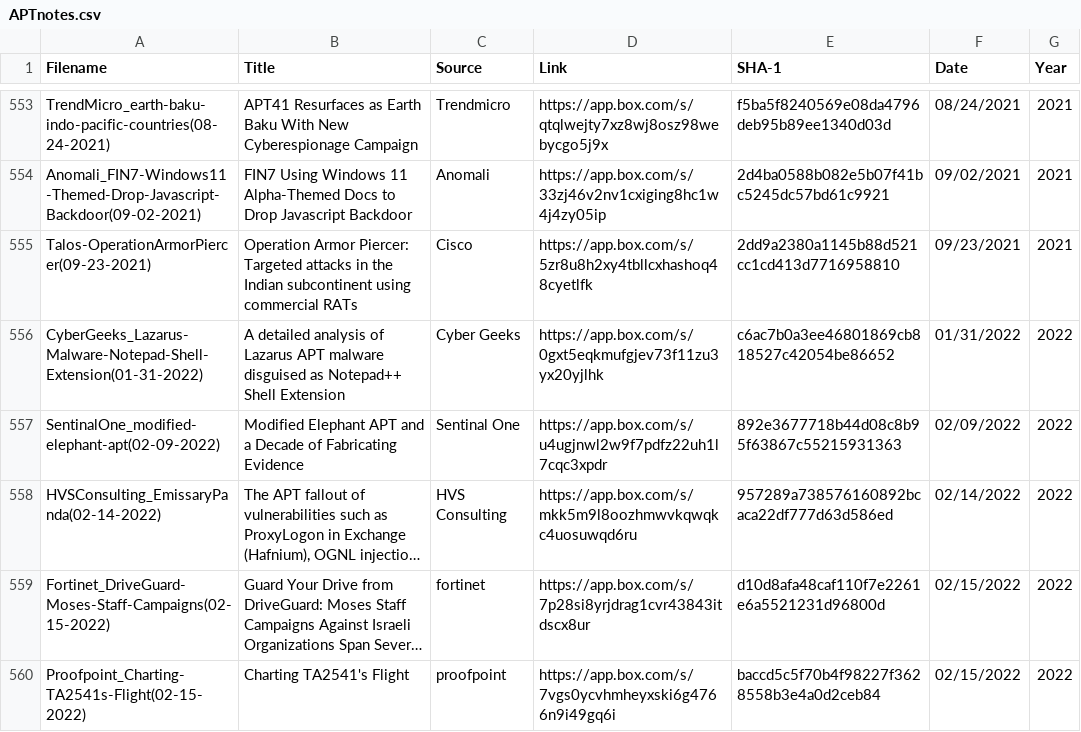
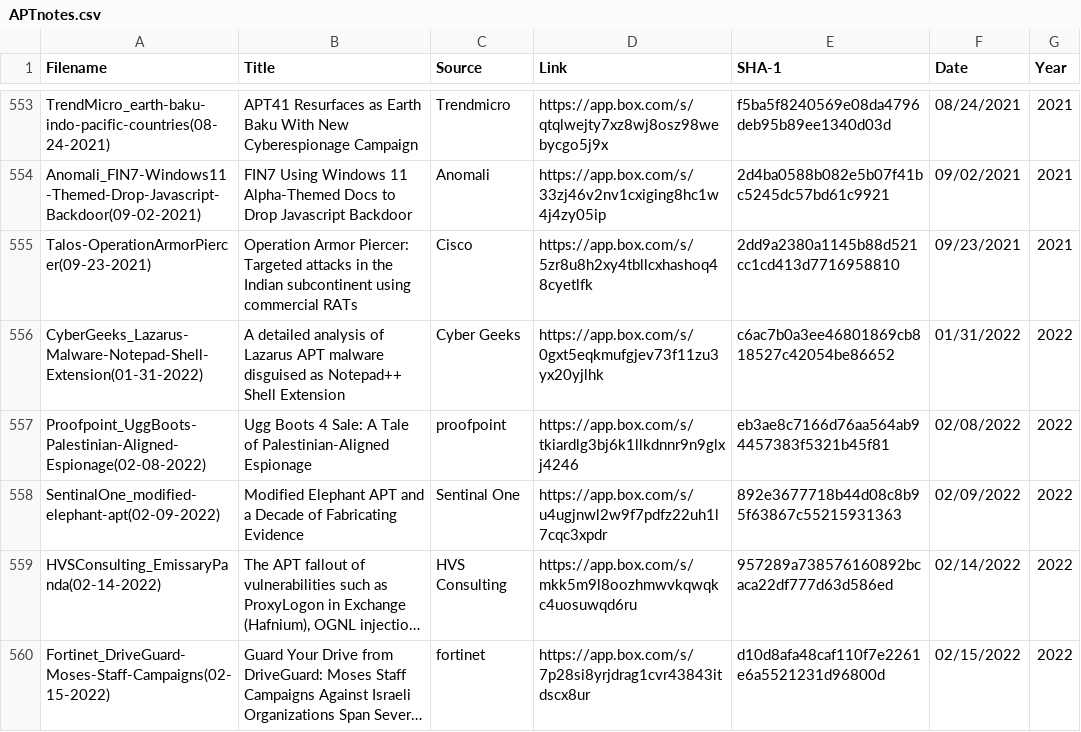
Before and after one commit to aptnotes/data, a CSV file: APTnotes.csv, drawn as a sheet; only a part is shown, gaps mark what is left out; the shorter side is filled out with more unchanged rows; long unchanged cells end in …; the diff names each change by its address in the sheet, - before the commit and + after, or states it on an @@ line.

Commit message:
Add proofpoint report
Fix #285

```diff
--- a/APTnotes.csv
+++ b/APTnotes.csv
+row 557: Proofpoint_UggBoots-Palestinian-Aligned-Espionage(02-08-2022) | Ugg Boots 4 Sale: A Tale of Palestinian-Aligned Espionage | proofpoint | https://app.box.com/s/tkiardlg3bj6k1llkdnnr9n9glxj4246 | eb3ae8c7166d76aa564ab94457383f5321b45f81 | 02/08/2022 | 2022
```
Also changed, not shown: 1 other file.
